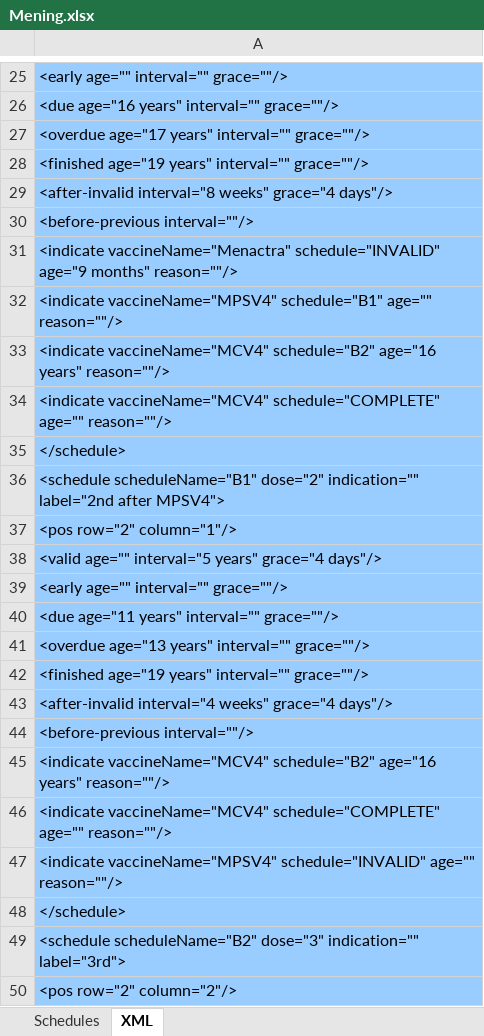
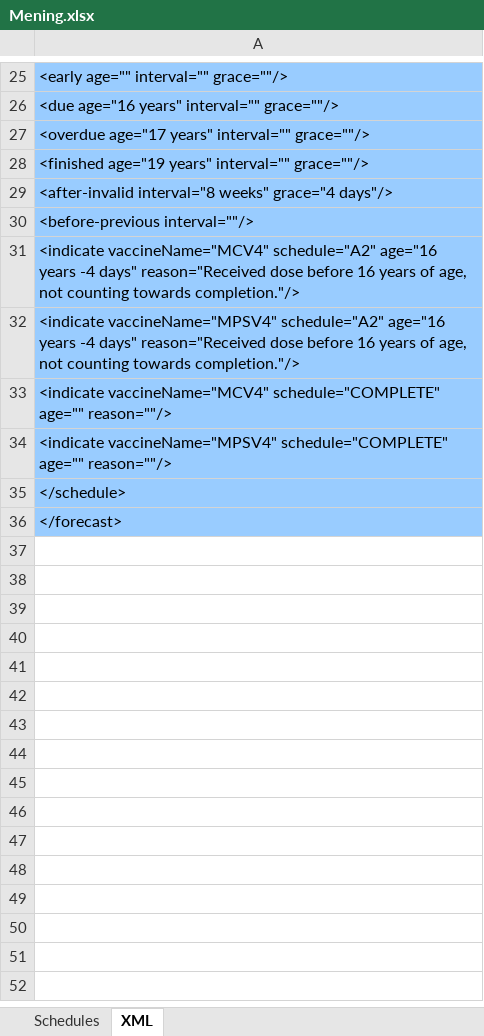
Before and after one commit to immregistries/LoneStarVaccineForecaster, an Excel workbook: schedules/Mening.xlsx, sheet XML, drawn as a sheet; only a part is shown, gaps mark what is left out; the shorter side is filled out with more unchanged rows; values as stored, in another font and other column widths than the file's, no borders; removed rows and columns are numbered as before the commit, all else as after; the diff covers the shown part only; the diff names each change by its address in the sheet, - before the commit and + after, or states it on an @@ line.

Commit message:
updated MCV4 schedules

```diff
--- a/schedules/Mening.xlsx (sheet XML)
+++ b/schedules/Mening.xlsx (sheet XML)
-A31: <indicate vaccineName="Menactra" schedule="INVALID" age="9 months" reason=""/>
+A31: <indicate vaccineName="MCV4" schedule="A2" age="16 years -4 days" reason="Received dose before 16 years of age, not counting towards completion."/>
-A32: <indicate vaccineName="MPSV4" schedule="B1" age="" reason=""/>
+A32: <indicate vaccineName="MPSV4" schedule="A2" age="16 years -4 days" reason="Received dose before 16 years of age, not counting towards completion."/>
-row 33: <indicate vaccineName="MCV4" schedule="B2" age="16 years" reason=""/>
-A34: </schedule>
+A34: <indicate vaccineName="MPSV4" schedule="COMPLETE" age="" reason=""/>
-row 36: <schedule scheduleName="B1" dose="2" indication="" label="2nd after MPSV4">
-row 37: <pos row="2" column="1"/>
-row 38: <valid age="" interval="5 years" grace="4 days"/>
-row 39: <early age="" interval="" grace=""/>
-row 40: <due age="11 years" interval="" grace=""/>
-row 41: <overdue age="13 years" interval="" grace=""/>
-row 42: <finished age="19 years" interval="" grace=""/>
-row 43: <after-invalid interval="4 weeks" grace="4 days"/>
-row 44: <before-previous interval=""/>
-row 45: <indicate vaccineName="MCV4" schedule="B2" age="16 years" reason=""/>
-row 46: <indicate vaccineName="MCV4" schedule="COMPLETE" age="" reason=""/>
-row 47: <indicate vaccineName="MPSV4" schedule="INVALID" age="" reason=""/>
-row 48: </schedule>
-row 49: <schedule scheduleName="B2" dose="3" indication="" label="3rd">
-row 50: <pos row="2" column="2"/>
```
Also changed, not shown: 10 removed rows and 6 edited cells elsewhere in this sheet, sheet Schedules, formulas that keep their value, charts or pictures, 2 other files.
